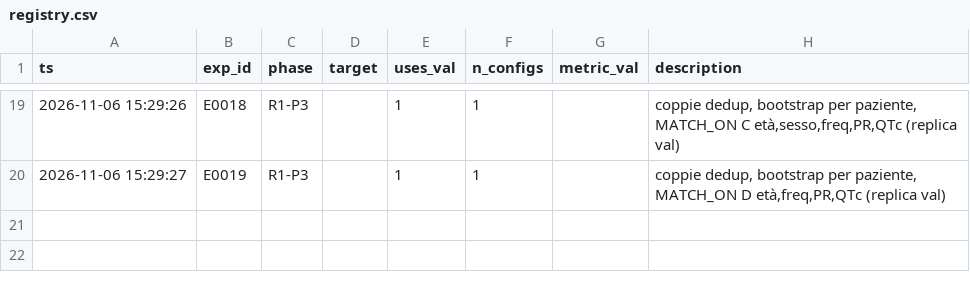
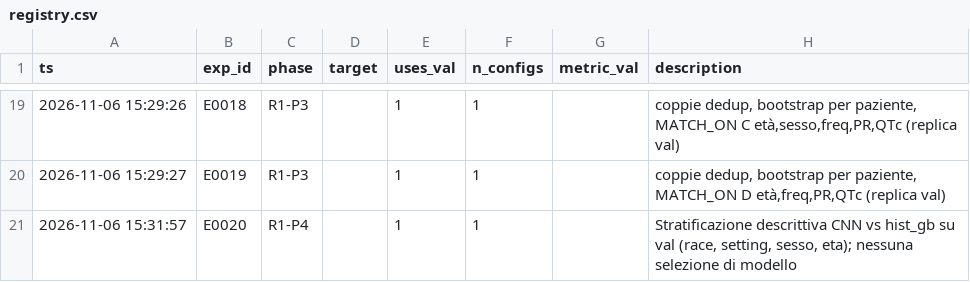
Before and after one commit to tmontanaro/esperimentiPaperSalerno, a CSV file: results/registry.csv, drawn as a sheet; only a part is shown, gaps mark what is left out.

```diff
--- a/results/registry.csv
+++ b/results/registry.csv
@@ -20 +20,2 @@ ts,exp_id,phase,target,uses_val,n_configs,metric_val,description
 2026-11-06 15:29:27,E0019,R1-P3,,1,1,,"coppie dedup, bootstrap per paziente, MATCH_ON D età,freq,PR,QTc (replica val)"
+2026-11-06 15:31:57,E0020,R1-P4,,1,1,,"Stratificazione descrittiva CNN vs hist_gb su val (race, setting, sesso, eta); nessuna selezione di modello"
```
Also changed, not shown: 15 other files.
